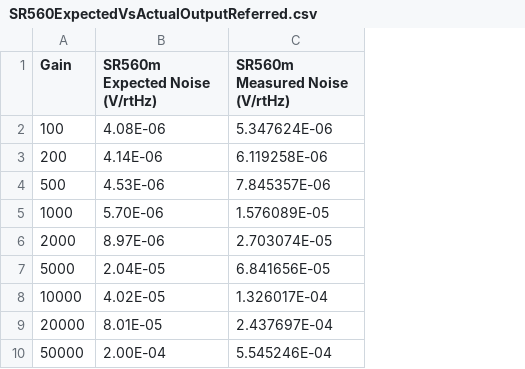
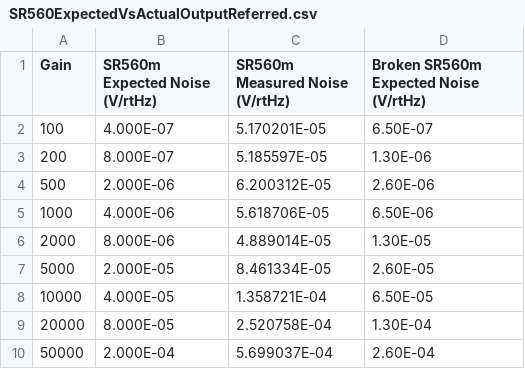
Before and after one commit to MazinDan/Analog_Lab_B, a CSV file: Lab_4_Report/Data/Part_B/SR560ExpectedVsActualOutputReferred.csv, drawn as a sheet; the diff names each change by its address in the sheet, - before the commit and + after, or states it on an @@ line.

```diff
--- a/Lab_4_Report/Data/Part_B/SR560ExpectedVsActualOutputReferred.csv
+++ b/Lab_4_Report/Data/Part_B/SR560ExpectedVsActualOutputReferred.csv
+column D, rows 1-10: Broken SR560m Expected Noise (V/rtHz) | 6.50E-07 | 1.30E-06 | 2.60E-06 | 6.50E-06 | 1.30E-05 | 2.60E-05 | 6.50E-05 | 1.30E-04 | 2.60E-04
-B2 (SR560m Expected Noise (V/rtHz)): 4.08E-06
+B2 (SR560m Expected Noise (V/rtHz)): 4.000E-07
-C2 (SR560m Measured Noise (V/rtHz)): 5.347624E-06
+C2 (SR560m Measured Noise (V/rtHz)): 5.170201E-05
-B3 (SR560m Expected Noise (V/rtHz)): 4.14E-06
+B3 (SR560m Expected Noise (V/rtHz)): 8.000E-07
-C3 (SR560m Measured Noise (V/rtHz)): 6.119258E-06
+C3 (SR560m Measured Noise (V/rtHz)): 5.185597E-05
-B4 (SR560m Expected Noise (V/rtHz)): 4.53E-06
+B4 (SR560m Expected Noise (V/rtHz)): 2.000E-06
-C4 (SR560m Measured Noise (V/rtHz)): 7.845357E-06
+C4 (SR560m Measured Noise (V/rtHz)): 6.200312E-05
-B5 (SR560m Expected Noise (V/rtHz)): 5.70E-06
+B5 (SR560m Expected Noise (V/rtHz)): 4.000E-06
-C5 (SR560m Measured Noise (V/rtHz)): 1.576089E-05
+C5 (SR560m Measured Noise (V/rtHz)): 5.618706E-05
-B6 (SR560m Expected Noise (V/rtHz)): 8.97E-06
+B6 (SR560m Expected Noise (V/rtHz)): 8.000E-06
-C6 (SR560m Measured Noise (V/rtHz)): 2.703074E-05
+C6 (SR560m Measured Noise (V/rtHz)): 4.889014E-05
-B7 (SR560m Expected Noise (V/rtHz)): 2.04E-05
+B7 (SR560m Expected Noise (V/rtHz)): 2.000E-05
-C7 (SR560m Measured Noise (V/rtHz)): 6.841656E-05
+C7 (SR560m Measured Noise (V/rtHz)): 8.461334E-05
-B8 (SR560m Expected Noise (V/rtHz)): 4.02E-05
+B8 (SR560m Expected Noise (V/rtHz)): 4.000E-05
-C8 (SR560m Measured Noise (V/rtHz)): 1.326017E-04
+C8 (SR560m Measured Noise (V/rtHz)): 1.358721E-04
-B9 (SR560m Expected Noise (V/rtHz)): 8.01E-05
+B9 (SR560m Expected Noise (V/rtHz)): 8.000E-05
-C9 (SR560m Measured Noise (V/rtHz)): 2.437697E-04
+C9 (SR560m Measured Noise (V/rtHz)): 2.520758E-04
-B10 (SR560m Expected Noise (V/rtHz)): 2.00E-04
+B10 (SR560m Expected Noise (V/rtHz)): 2.000E-04
-C10 (SR560m Measured Noise (V/rtHz)): 5.545246E-04
+C10 (SR560m Measured Noise (V/rtHz)): 5.699037E-04
```
Also changed, not shown: Lab_4_Report/Data/Part_B/SR560ExpectedVsActualInputReferred.csv, 1 other file.
